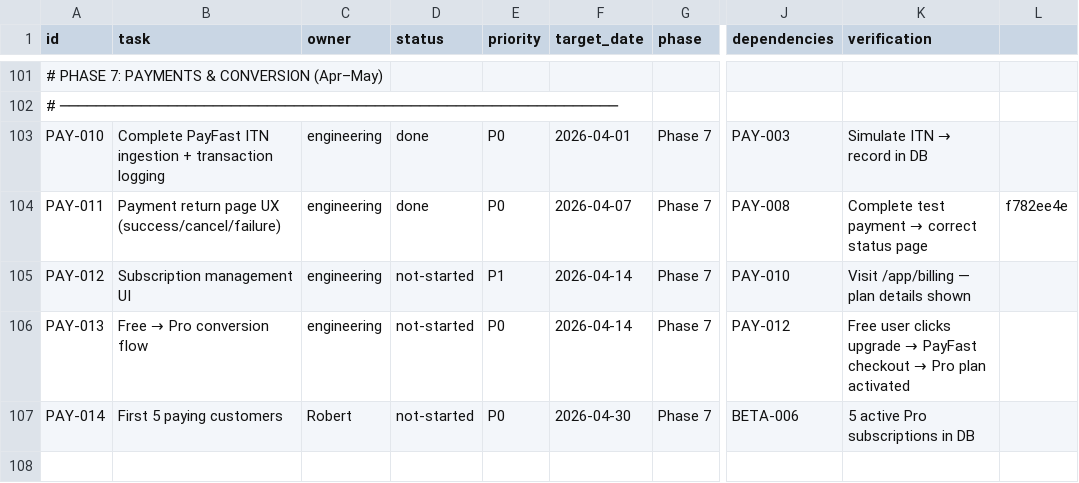
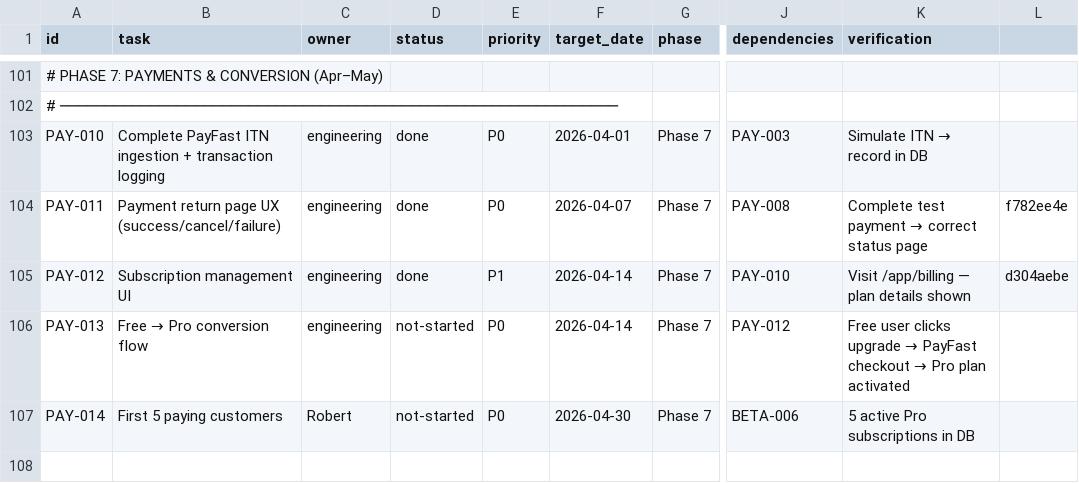
Before and after one commit to robert1948/autorisen, a CSV file: docs/project-plan-launch-2026-03.csv, drawn as a sheet; only a part is shown, gaps mark what is left out; the diff names each change by its address in the sheet, - before the commit and + after, or states it on an @@ line.

Commit message:
plan: mark PAY-012 done (d304aebe)

```diff
--- a/docs/project-plan-launch-2026-03.csv
+++ b/docs/project-plan-launch-2026-03.csv
-D105 (status): not-started
+D105 (status): done
-L105: (empty)
+L105: d304aebe
```
